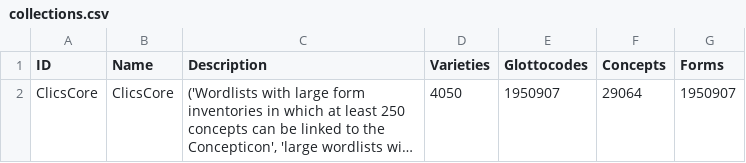
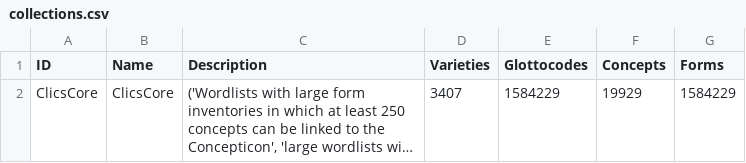
Before and after one commit to lexibank/bodyobjectcolexifications, a CSV file: cldf/collections.csv, drawn as a sheet; long unchanged cells end in …; the diff names each change by its address in the sheet, - before the commit and + after, or states it on an @@ line.

```diff
--- a/cldf/collections.csv
+++ b/cldf/collections.csv
-D2 (Varieties): 4050
+D2 (Varieties): 3407
-E2 (Glottocodes): 1950907
+E2 (Glottocodes): 1584229
-F2 (Concepts): 29064
+F2 (Concepts): 19929
-G2 (Forms): 1950907
+G2 (Forms): 1584229
```
Also changed, not shown: cldf/codes.csv, cldf/contributions.csv, 8 other files.
